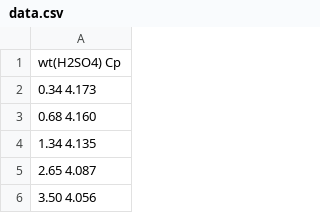
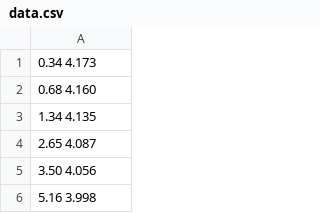
Before and after one commit to 4rldur0/d_r_w_r, a CSV file: data.csv, drawn as a sheet; only a part is shown; the shorter side is filled out with more unchanged rows; the diff names each change by its address in the sheet, - before the commit and + after, or states it on an @@ line.

Commit message:
Add files via upload

```diff
--- a/data.csv
+++ b/data.csv
-row 1: wt(H2SO4) Cp
```
